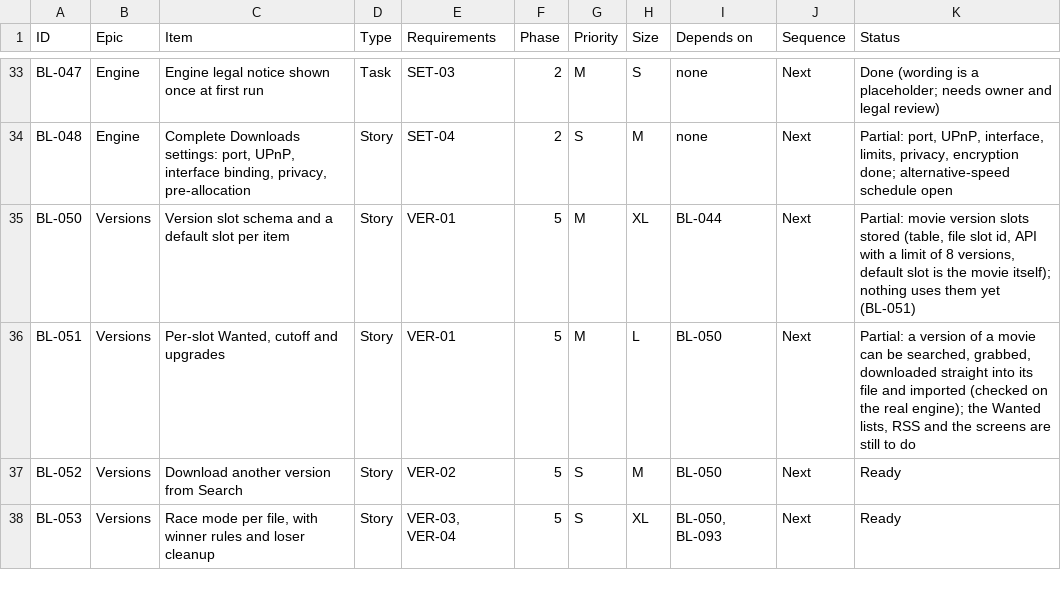
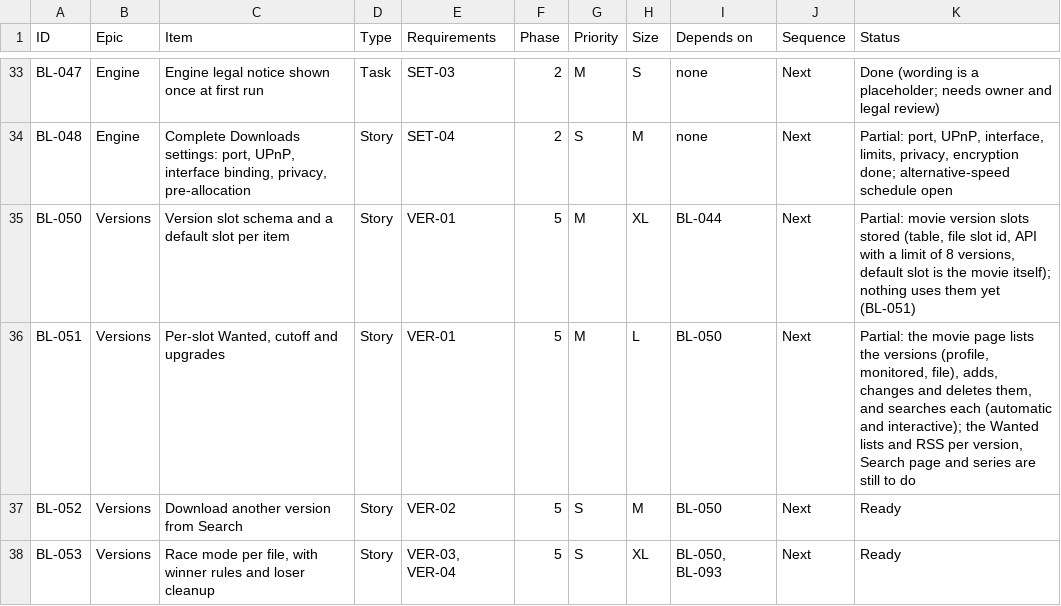
Before and after one commit to flintstrike-nz/Cinnabarr, a CSV file: docs/product/04-product-backlog.csv, drawn as a sheet; only a part is shown, gaps mark what is left out.

```diff
--- a/docs/product/04-product-backlog.csv
+++ b/docs/product/04-product-backlog.csv
@@ -35,3 +35,3 @@ BL-048,Engine,"Complete Downloads settings: port, UPnP, interface binding, priva
 BL-050,Versions,Version slot schema and a default slot per item,Story,VER-01,5,M,XL,BL-044,Next,"Partial: movie version slots stored (table, file slot id, API with a limit of 8 versions, default slot is the movie itself); nothing uses them yet (BL-051)"
-BL-051,Versions,"Per-slot Wanted, cutoff and upgrades",Story,VER-01,5,M,L,BL-050,Next,"Partial: a version of a movie can be searched, grabbed, downloaded straight into its file and imported (checked on the real engine); the Wanted lists, RSS and the screens are still to do"
+BL-051,Versions,"Per-slot Wanted, cutoff and upgrades",Story,VER-01,5,M,L,BL-050,Next,"Partial: the movie page lists the versions (profile, monitored, file), adds, changes and deletes them, and searches each (automatic and interactive); the Wanted lists and RSS per version, Search page and series are still to do"
 BL-052,Versions,Download another version from Search,Story,VER-02,5,S,M,BL-050,Next,Ready
```
Also changed, not shown: 10 other files.
